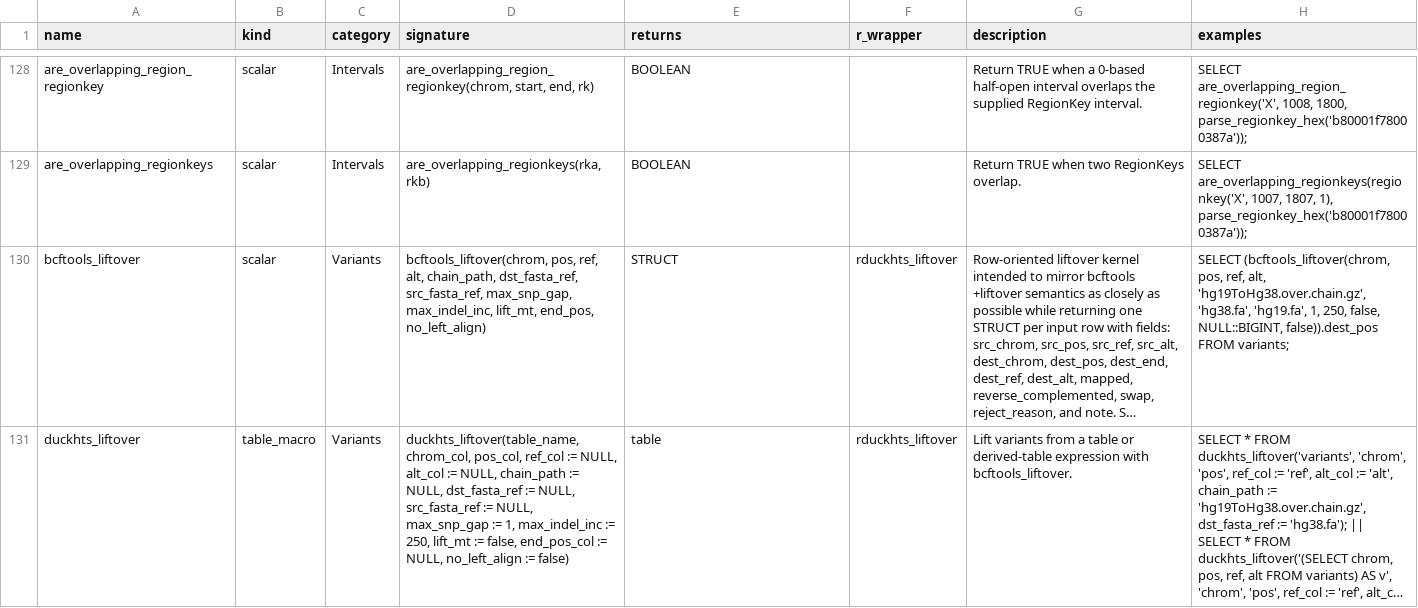
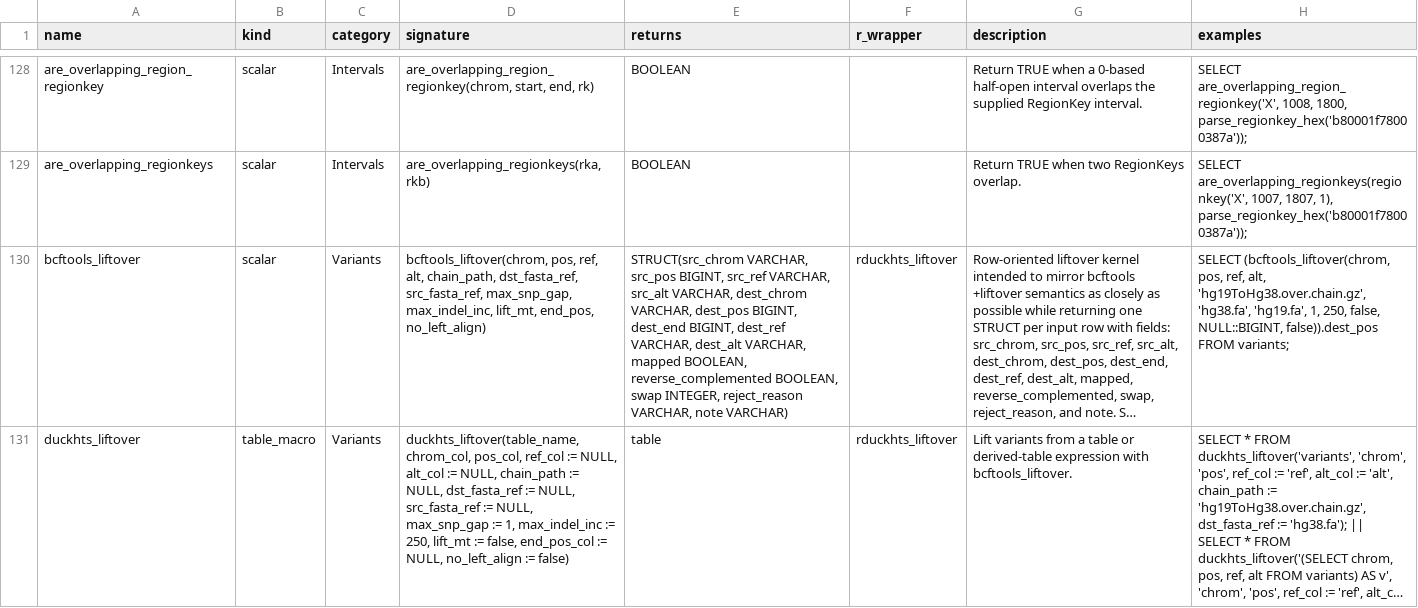
Before and after one commit to RGenomicsETL/duckhts, a TSV file: r/Rduckhts/inst/function_catalog/functions.tsv, drawn as a sheet; only a part is shown, gaps mark what is left out; long unchanged cells end in …; the diff covers the shown part only; the diff names each change by its address in the sheet, - before the commit and + after, or states it on an @@ line.

Commit message:
Check the function catalog against the source and correct it
- Twelve STRUCT-returning scalar and aggregate entries list their fields;
  the R catalog test checks every scalar and aggregate return type
  against the registered one.
- read_bed skips any line starting with track or browser, plus empty and
  # lines; duckhts_roh analyses ALT [G, <*>]; bcf_index defaults min_shift
  to 14 (CSI) for .bcf; read_genbank gene IDs fall back to /gene and
  control bytes are percent-encoded; the duckhts_depth_bins scale includes
  high_ratio bins; VariantKey codes XT and YT; the all-pairs max_pairs
  default admits up to 10,000 samples.

```diff
--- a/r/Rduckhts/inst/function_catalog/functions.tsv
+++ b/r/Rduckhts/inst/function_catalog/functions.tsv
-E130 (returns): STRUCT
+E130 (returns): STRUCT(src_chrom VARCHAR, src_pos BIGINT, src_ref VARCHAR, src_alt VARCHAR, dest_chrom VARCHAR, dest_pos BIGINT, dest_end BIGINT, dest_ref VARCHAR, dest_alt VARCHAR, mapped BOOLEAN, reverse_complemented BOOLEAN, swap INTEGER, reject_reason VARCHAR, note VARCHAR)
```
Also changed, not shown: 11 edited cells elsewhere in this file, 6 other files.
